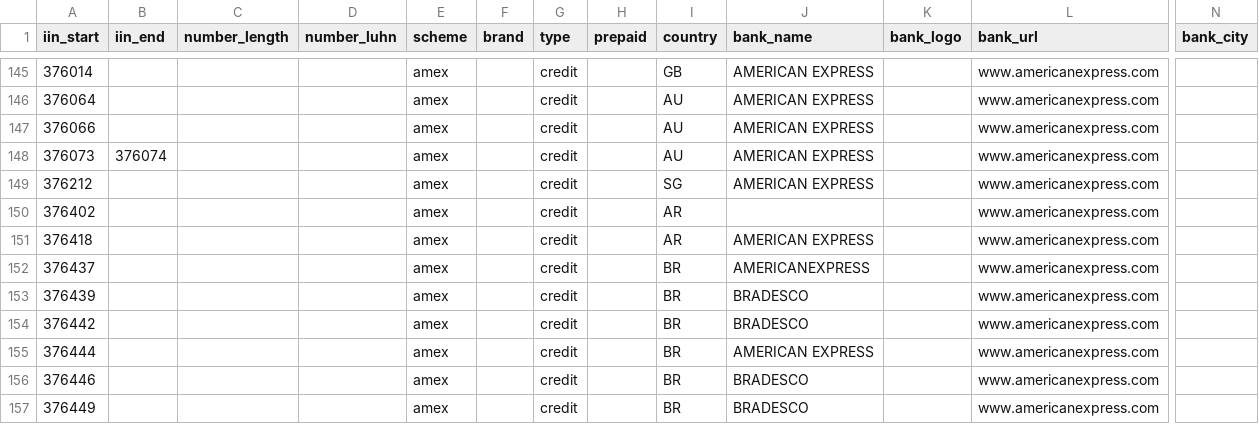
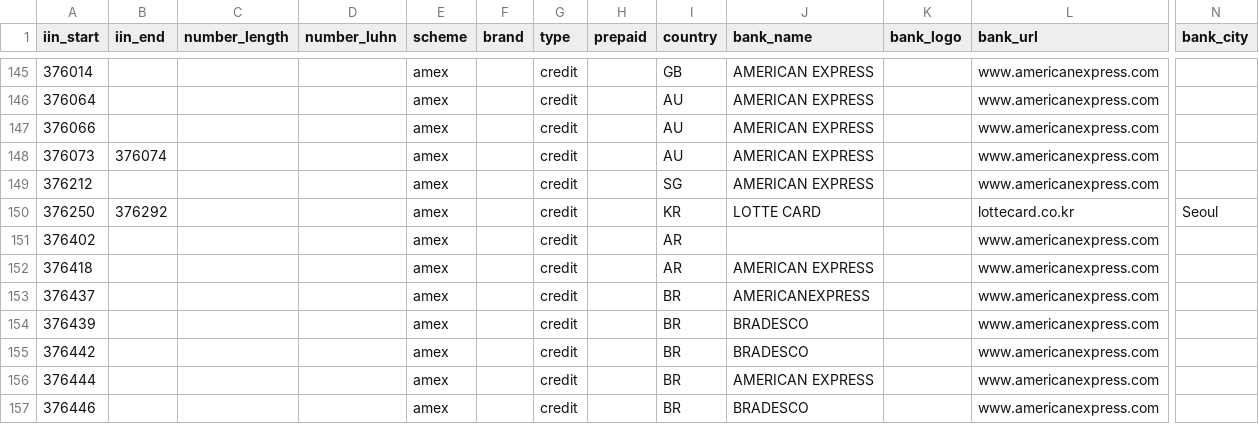
Before and after one commit to BasixKOR/binlist-data, a CSV file: ranges.csv, drawn as a sheet; only a part is shown, gaps mark what is left out; the shorter side is filled out with more unchanged rows; rows hold the shown columns only; the diff names each change by its address in the sheet, - before the commit and + after, or states it on an @@ line.

Commit message:
Added Lotte Card Amex BINs.
Please note 376260-376269, 376291 is only for the corporate body (such as company).

```diff
--- a/ranges.csv
+++ b/ranges.csv
+row 150: 376250 | 376292 |  |  | amex |  | credit |  | KR | LOTTE CARD |  | lottecard.co.kr | Seoul
```
